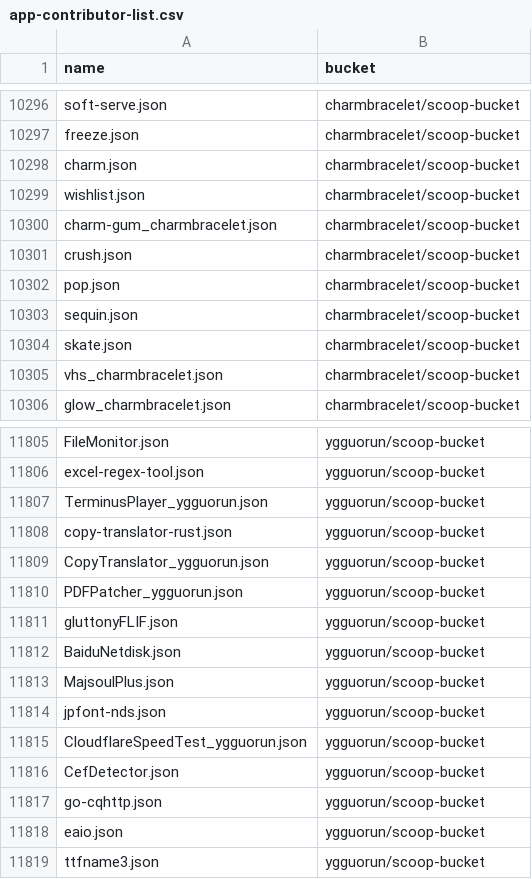
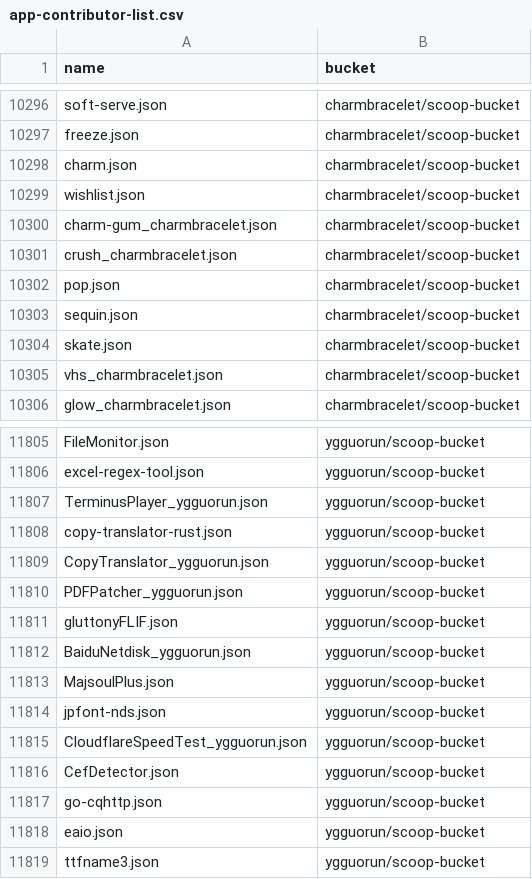
Before and after one commit to XiHanQWQ/scoop-apps, a CSV file: app-contributor-list.csv, drawn as a sheet; only a part is shown, gaps mark what is left out; the diff covers the shown part only.

```diff
--- a/app-contributor-list.csv
+++ b/app-contributor-list.csv
@@ -10300,3 +10300,3 @@ wishlist.json,charmbracelet/scoop-bucket
 charm-gum_charmbracelet.json,charmbracelet/scoop-bucket
-crush.json,charmbracelet/scoop-bucket
+crush_charmbracelet.json,charmbracelet/scoop-bucket
 pop.json,charmbracelet/scoop-bucket
@@ -11811,3 +11811,3 @@ PDFPatcher_ygguorun.json,ygguorun/scoop-bucket
 gluttonyFLIF.json,ygguorun/scoop-bucket
-BaiduNetdisk.json,ygguorun/scoop-bucket
+BaiduNetdisk_ygguorun.json,ygguorun/scoop-bucket
 MajsoulPlus.json,ygguorun/scoop-bucket
```
Also changed, not shown: 2 added rows, 1 removed row and 2 edited cells elsewhere in this file, 58 other files.
